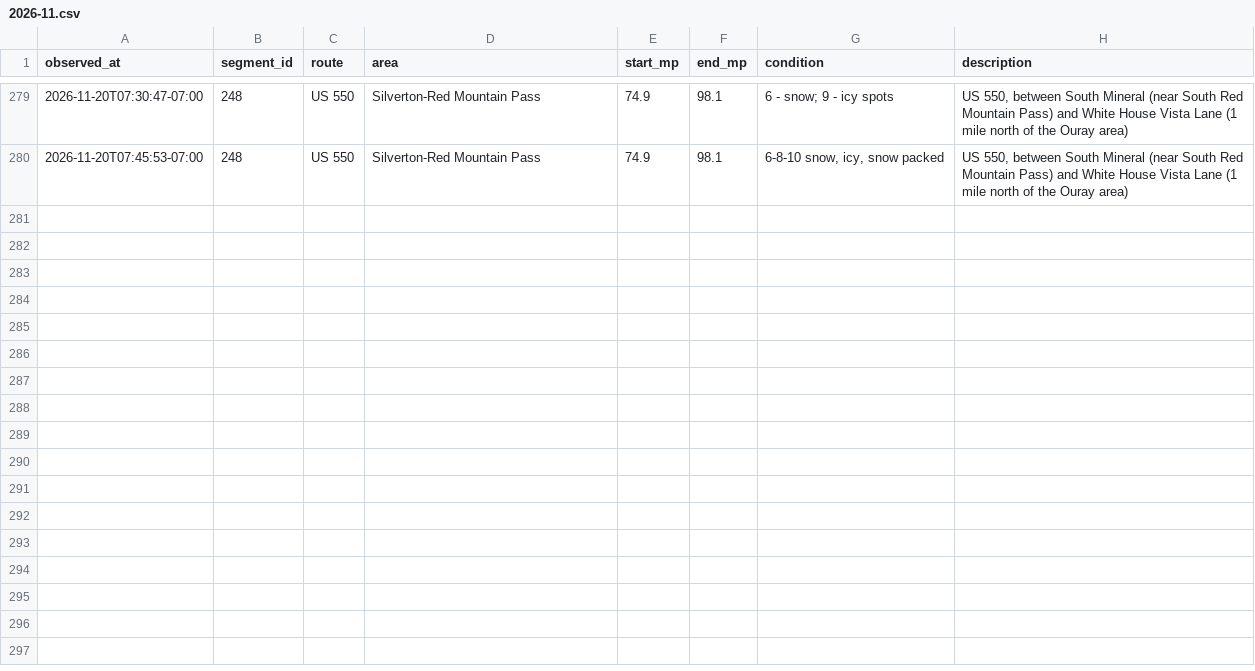
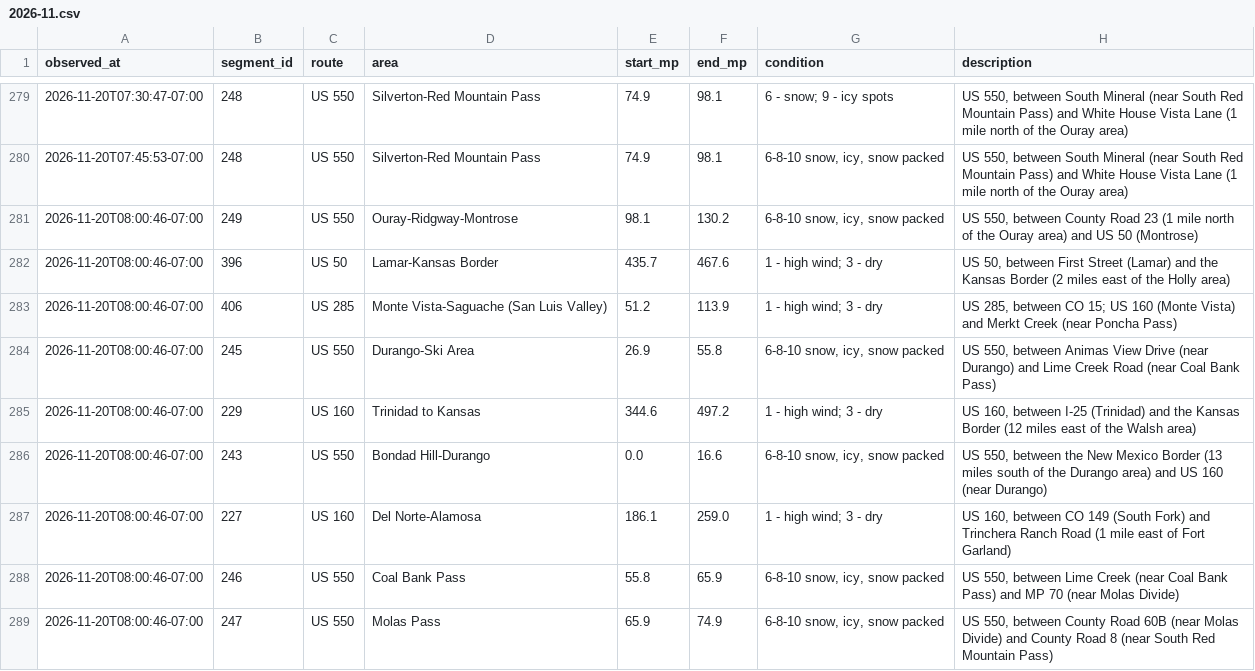
Before and after one commit to i70skibum/ski-logger, a CSV file: data/road_conditions/2026-11.csv, drawn as a sheet; only a part is shown, gaps mark what is left out; the diff names each change by its address in the sheet, - before the commit and + after, or states it on an @@ line.

Commit message:
data 2026-11-20T15:01Z

```diff
--- a/data/road_conditions/2026-11.csv
+++ b/data/road_conditions/2026-11.csv
+row 281: 2026-11-20T08:00:46-07:00 | 249 | US 550 | Ouray-Ridgway-Montrose | 98.1 | 130.2 | 6-8-10 snow, icy, snow packed | US 550, between County Road 23 (1 mile north of the Ouray area) and US 50 (Montrose)
+row 282: 2026-11-20T08:00:46-07:00 | 396 | US 50 | Lamar-Kansas Border | 435.7 | 467.6 | 1 - high wind; 3 - dry | US 50, between First Street (Lamar) and the Kansas Border (2 miles east of the Holly area)
+row 283: 2026-11-20T08:00:46-07:00 | 406 | US 285 | Monte Vista-Saguache (San Luis Valley) | 51.2 | 113.9 | 1 - high wind; 3 - dry | US 285, between CO 15; US 160 (Monte Vista) and Merkt Creek (near Poncha Pass)
+row 284: 2026-11-20T08:00:46-07:00 | 245 | US 550 | Durango-Ski Area | 26.9 | 55.8 | 6-8-10 snow, icy, snow packed | US 550, between Animas View Drive (near Durango) and Lime Creek Road (near Coal Bank Pass)
+row 285: 2026-11-20T08:00:46-07:00 | 229 | US 160 | Trinidad to Kansas | 344.6 | 497.2 | 1 - high wind; 3 - dry | US 160, between I-25 (Trinidad) and the Kansas Border (12 miles east of the Walsh area)
+row 286: 2026-11-20T08:00:46-07:00 | 243 | US 550 | Bondad Hill-Durango | 0.0 | 16.6 | 6-8-10 snow, icy, snow packed | US 550, between the New Mexico Border (13 miles south of the Durango area) and US 160 (near Durango)
+row 287: 2026-11-20T08:00:46-07:00 | 227 | US 160 | Del Norte-Alamosa | 186.1 | 259.0 | 1 - high wind; 3 - dry | US 160, between CO 149 (South Fork) and Trinchera Ranch Road (1 mile east of Fort Garland)
+row 288: 2026-11-20T08:00:46-07:00 | 246 | US 550 | Coal Bank Pass | 55.8 | 65.9 | 6-8-10 snow, icy, snow packed | US 550, between Lime Creek (near Coal Bank Pass) and MP 70 (near Molas Divide)
+row 289: 2026-11-20T08:00:46-07:00 | 247 | US 550 | Molas Pass | 65.9 | 74.9 | 6-8-10 snow, icy, snow packed | US 550, between County Road 60B (near Molas Divide) and County Road 8 (near South Red Mountain Pass)
```
Also changed, not shown: data/events/2026-11.csv, data/snotel/2026-11.csv, 3 other files.
